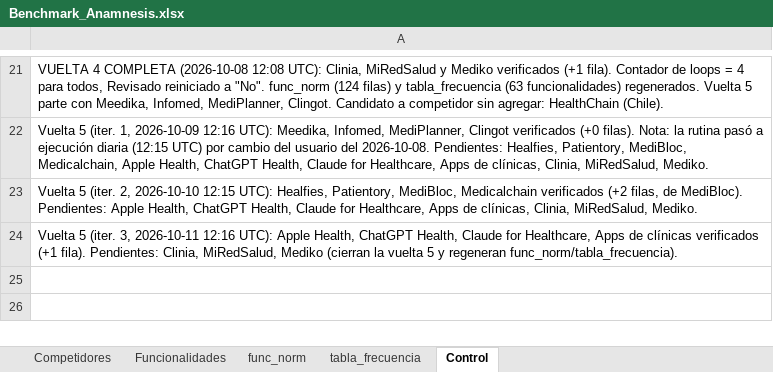
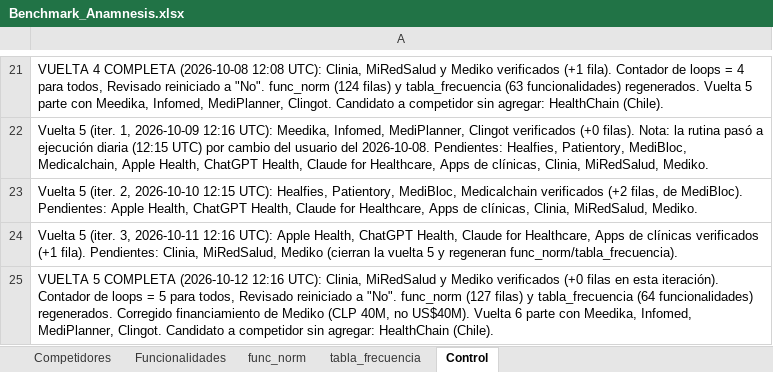
Before and after one commit to sdelafuenteb/Anamnesis, an Excel workbook: Outputs/Benchmark_Anamnesis.xlsx, sheet Control, drawn as a sheet; only a part is shown, gaps mark what is left out; values as stored, in another font and other column widths than the file's, no borders; the diff names each change by its address in the sheet, - before the commit and + after, or states it on an @@ line.

```diff
--- a/Outputs/Benchmark_Anamnesis.xlsx (sheet Control)
+++ b/Outputs/Benchmark_Anamnesis.xlsx (sheet Control)
+row 25: VUELTA 5 COMPLETA (2026-10-12 12:16 UTC): Clinia, MiRedSalud y Mediko verificados (+0 filas en esta iteración). Contador de loops = 5 para todos, Revisado reiniciado a "No". func_norm (127 filas) y tabla_frecuencia (64 funcionalidades) regenerados. Corregido financiamiento de Mediko (CLP 40M, no US$40M). Vuelta 6 parte con Meedika, Infomed, MediPlanner, Clingot. Candidato a competidor sin agregar: HealthChain (Chile).
```
Also changed, not shown: sheet Competidores, sheet tabla_frecuencia, sheet func_norm.
